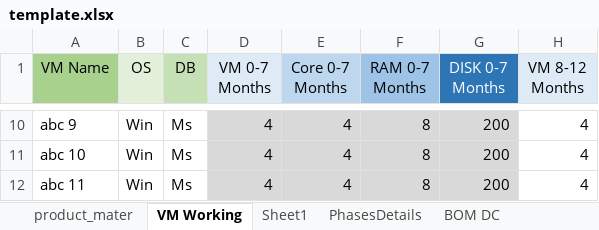
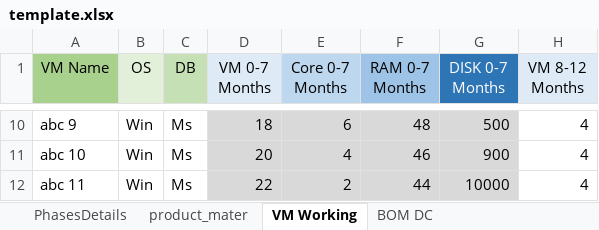
Before and after one commit to 01Pratham/excel_to_crm, an Excel workbook: template.xlsx, sheet VM Working, drawn as a sheet; only a part is shown, gaps mark what is left out; values as stored, in another font and other column widths than the file's, no borders; table styles not drawn; the diff covers the shown part only; the diff names each change by its address in the sheet, - before the commit and + after, or states it on an @@ line.

```diff
--- a/template.xlsx (sheet VM Working)
+++ b/template.xlsx (sheet VM Working)
-sheet tab: Sheet1
@@ sheet tab order changed: PhasesDetails | product_mater | VM Working | BOM DC @@
-D10 (VM 0-7 Months): 4
+D10 (VM 0-7 Months): 18
-E10 (Core 0-7 Months): 4
+E10 (Core 0-7 Months): 6
-F10 (RAM 0-7 Months): 8
+F10 (RAM 0-7 Months): 48
-G10 (DISK 0-7 Months): 200
+G10 (DISK 0-7 Months): 500
-D11 (VM 0-7 Months): 4
+D11 (VM 0-7 Months): 20
-F11 (RAM 0-7 Months): 8
+F11 (RAM 0-7 Months): 46
-G11 (DISK 0-7 Months): 200
+G11 (DISK 0-7 Months): 900
-D12 (VM 0-7 Months): 4
+D12 (VM 0-7 Months): 22
-E12 (Core 0-7 Months): 4
+E12 (Core 0-7 Months): 2
-F12 (RAM 0-7 Months): 8
+F12 (RAM 0-7 Months): 44
-G12 (DISK 0-7 Months): 200
+G12 (DISK 0-7 Months): 10000
```
Also changed, not shown: 30 edited cells elsewhere in this sheet, sheet BOM DC, 3 other files.
